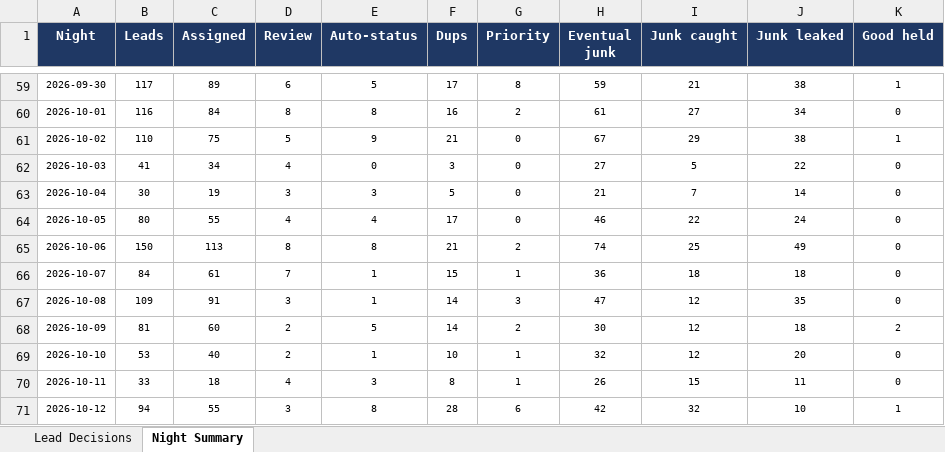
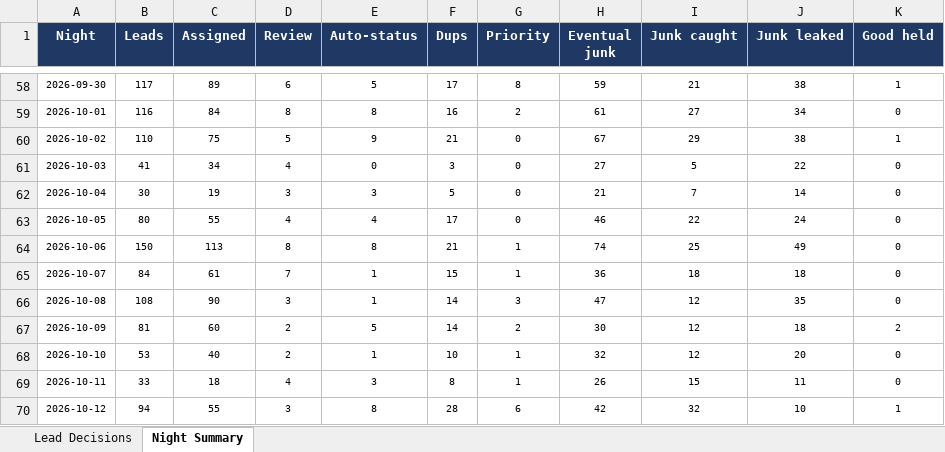
Before and after one commit to kurvnick/kurvpay-pcrep, an Excel workbook: logs/backfill_90d.xlsx, sheet Night Summary, drawn as a sheet; only a part is shown, gaps mark what is left out; values as stored, in another font and other column widths than the file's, no borders; addresses are those after the commit; the diff covers the shown part only; the diff names each change by its address in the sheet, - before the commit and + after, or states it on an @@ line.

```diff
--- a/logs/backfill_90d.xlsx (sheet Night Summary)
+++ b/logs/backfill_90d.xlsx (sheet Night Summary)
-G64 (Priority): 2
+G64 (Priority): 1
-B66 (Leads): 109
+B66 (Leads): 108
-C66 (Assigned): 91
+C66 (Assigned): 90
```
Also changed, not shown: 1 added row, 1 removed row and 49 edited cells elsewhere in this sheet, sheet Lead Decisions.
